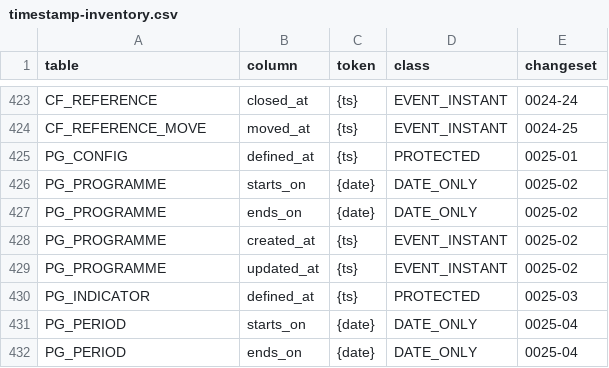
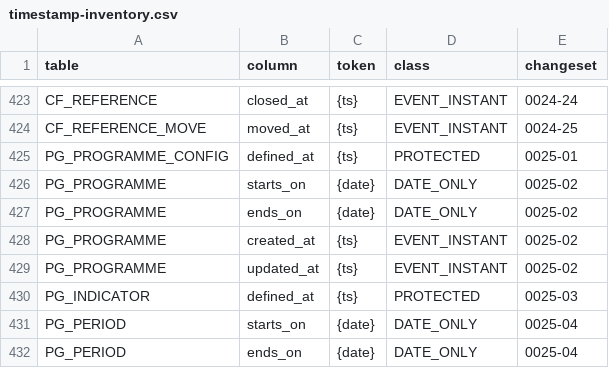
Before and after one commit to sqamentor/sangam, a CSV file: sangam/sangam-persistence/src/main/resources/db/timestamp-inventory.csv, drawn as a sheet; only a part is shown, gaps mark what is left out.

```diff
--- a/sangam/sangam-persistence/src/main/resources/db/timestamp-inventory.csv
+++ b/sangam/sangam-persistence/src/main/resources/db/timestamp-inventory.csv
@@ -424,3 +424,3 @@ CF_REFERENCE,closed_at,{ts},EVENT_INSTANT,0024-24
 CF_REFERENCE_MOVE,moved_at,{ts},EVENT_INSTANT,0024-25
-PG_CONFIG,defined_at,{ts},PROTECTED,0025-01
+PG_PROGRAMME_CONFIG,defined_at,{ts},PROTECTED,0025-01
 PG_PROGRAMME,starts_on,{date},DATE_ONLY,0025-02
```
Also changed, not shown: 13 other files.
